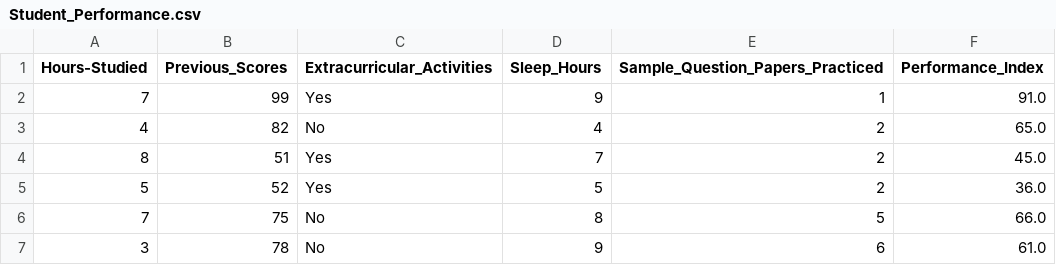
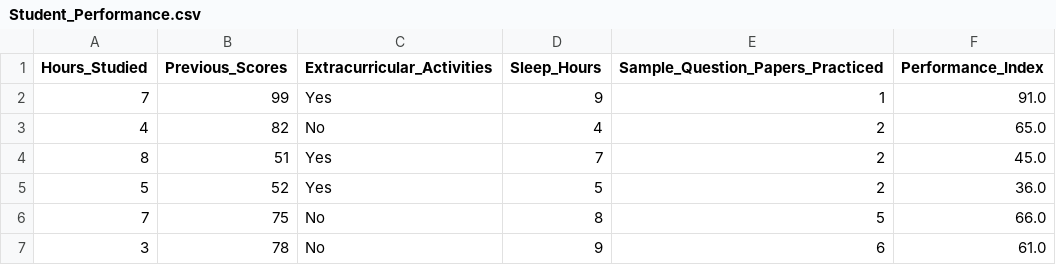
Before and after one commit to marieee005/EstadisticaVerano2026, a CSV file: StudentPerformance/Student_Performance.csv, drawn as a sheet; only a part is shown.

Commit message:
Update Student_Performance.csv

```diff
--- a/StudentPerformance/Student_Performance.csv
+++ b/StudentPerformance/Student_Performance.csv
@@ -1,2 +1,2 @@
-Hours-Studied,Previous_Scores,Extracurricular_Activities,Sleep_Hours,Sample_Question_Papers_Practiced,Performance_Index
+Hours_Studied,Previous_Scores,Extracurricular_Activities,Sleep_Hours,Sample_Question_Papers_Practiced,Performance_Index
 7,99,Yes,9,1,91.0
```
